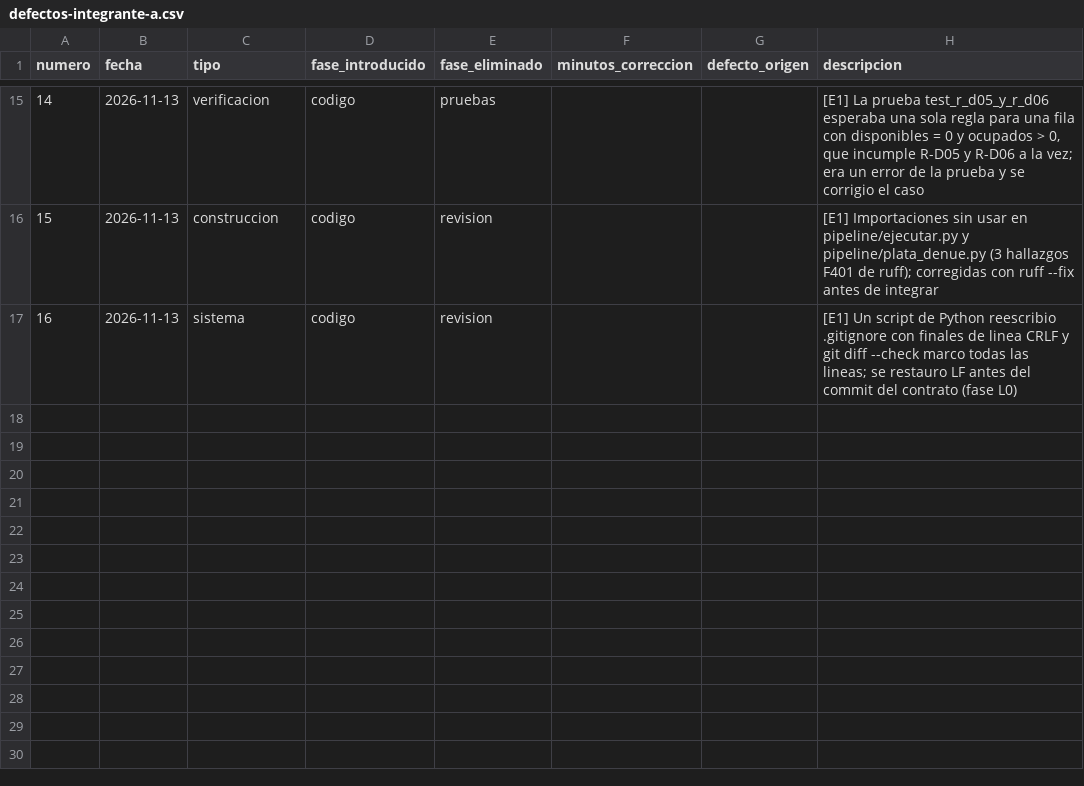
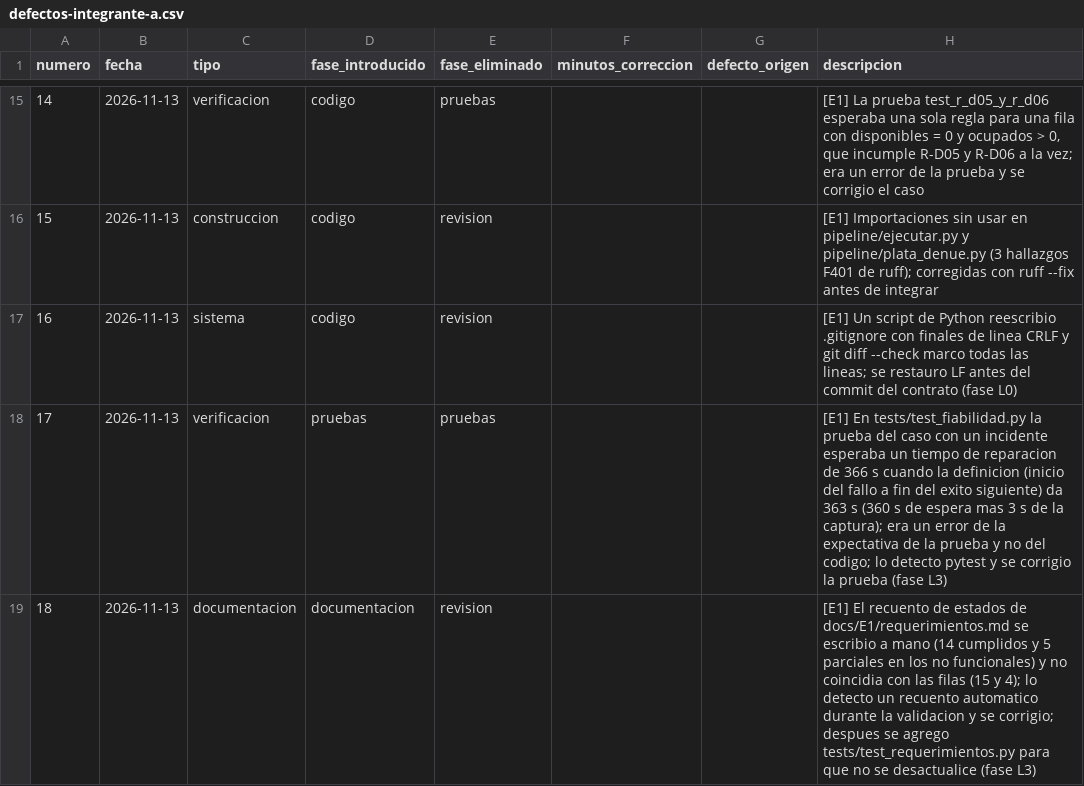
Before and after one commit to Leslie581/observatorio-turistico-colima, a CSV file: calidad/defectos-integrante-a.csv, drawn as a sheet; only a part is shown, gaps mark what is left out.

```diff
--- a/calidad/defectos-integrante-a.csv
+++ b/calidad/defectos-integrante-a.csv
@@ -17 +17,3 @@ numero,fecha,tipo,fase_introducido,fase_eliminado,minutos_correccion,defecto_ori
 16,2026-11-13,sistema,codigo,revision,,,[E1] Un script de Python reescribio .gitignore con finales de linea CRLF y git diff --check marco todas las lineas; se restauro LF antes del commit del contrato (fase L0)
+17,2026-11-13,verificacion,pruebas,pruebas,,,[E1] En tests/test_fiabilidad.py la prueba del caso con un incidente esperaba un tiempo de reparacion de 366 s cuando la definicion (inicio del fallo a fin del exito siguiente) da 363 s (360 s de espera mas 3 s de la captura); era un error de la expectativa de la prueba y no del codigo; lo detecto pytest y se corrigio la prueba (fase L3)
+18,2026-11-13,documentacion,documentacion,revision,,,[E1] El recuento de estados de docs/E1/requerimientos.md se escribio a mano (14 cumplidos y 5 parciales en los no funcionales) y no coincidia con las filas (15 y 4); lo detecto un recuento automatico durante la validacion y se corrigio; despues se agrego tests/test_requerimientos.py para que no se desactualice (fase L3)
```
Also changed, not shown: 12 other files.
